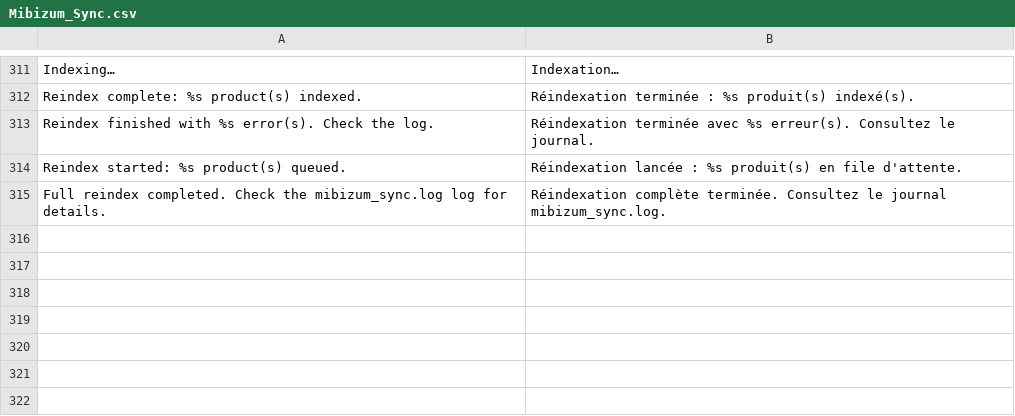
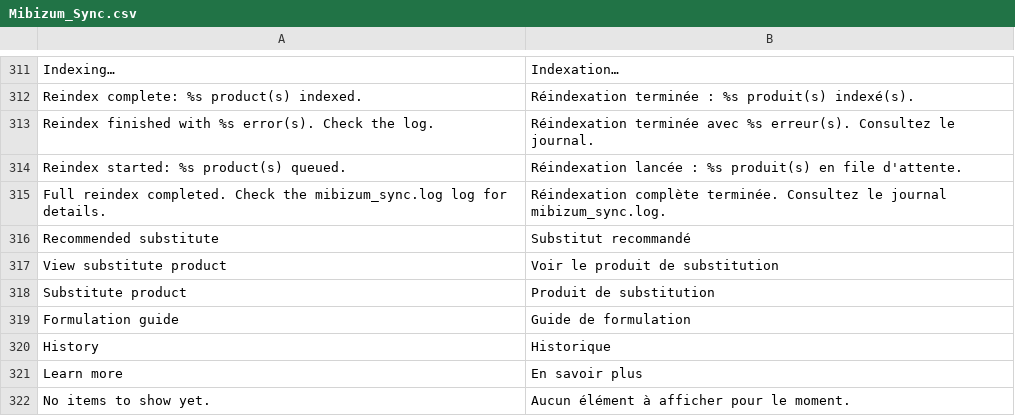
Before and after one commit to Mibizum/magento-openMage, a CSV file: src/app/locale/fr_FR/Mibizum_Sync.csv, drawn as a sheet; only a part is shown, gaps mark what is left out; the diff names each change by its address in the sheet, - before the commit and + after, or states it on an @@ line.

```diff
--- a/src/app/locale/fr_FR/Mibizum_Sync.csv
+++ b/src/app/locale/fr_FR/Mibizum_Sync.csv
+row 316: Recommended substitute | Substitut recommandé
+row 317: View substitute product | Voir le produit de substitution
+row 318: Substitute product | Produit de substitution
+row 319: Formulation guide | Guide de formulation
+row 320: History | Historique
+row 321: Learn more | En savoir plus
+row 322: No items to show yet. | Aucun élément à afficher pour le moment.
```
Also changed, not shown: src/app/locale/de_DE/Mibizum_Sync.csv, src/app/locale/es_ES/Mibizum_Sync.csv, 16 other files.
